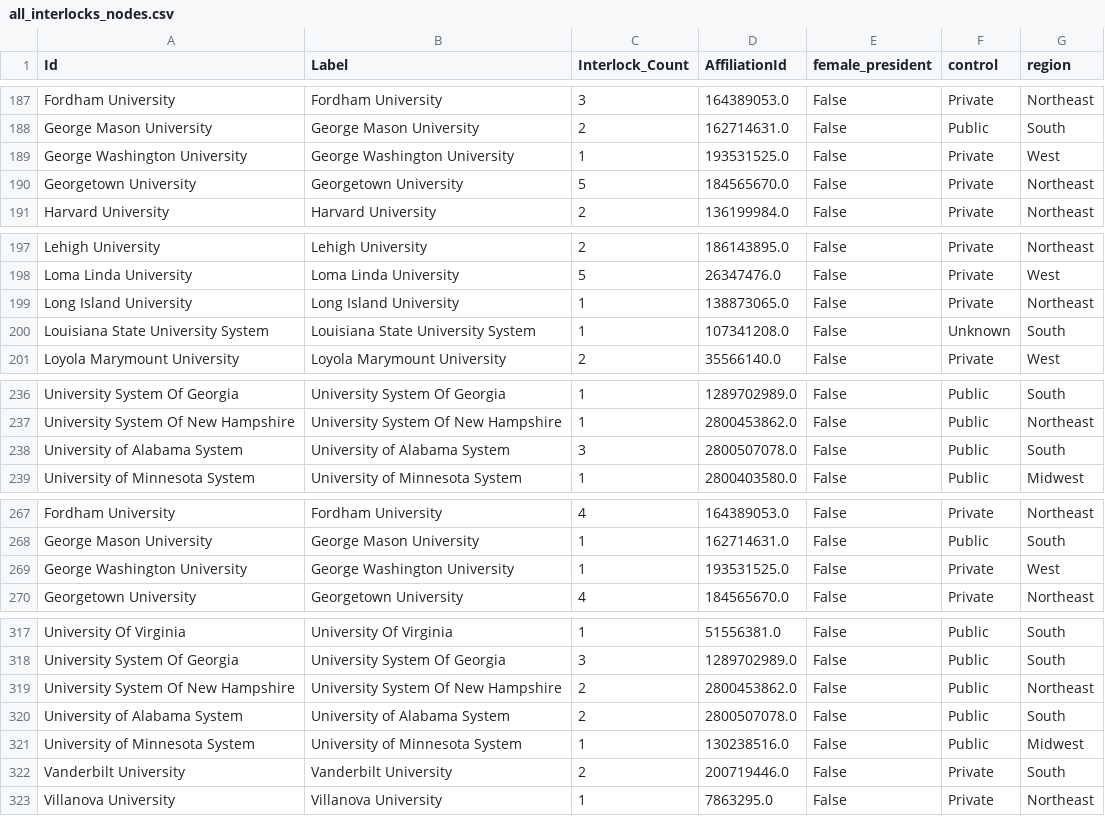
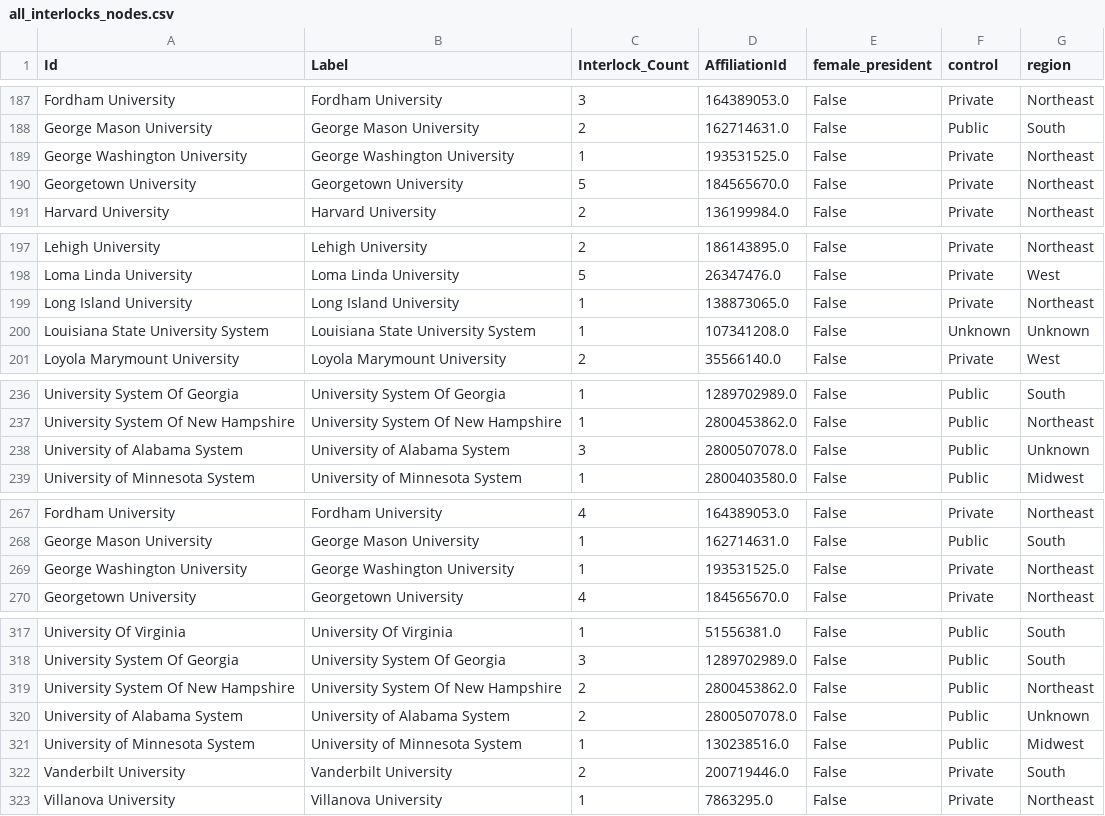
Before and after one commit to tymisiorek/board_analysis, a CSV file: final_scripts/normalized_dataframes/all_interlocks_nodes.csv, drawn as a sheet; only a part is shown, gaps mark what is left out; the diff covers the shown part only.

```diff
--- a/final_scripts/normalized_dataframes/all_interlocks_nodes.csv
+++ b/final_scripts/normalized_dataframes/all_interlocks_nodes.csv
@@ -188,3 +188,3 @@ Fordham University,Fordham University,3,164389053.0,False,Private,Northeast
 George Mason University,George Mason University,2,162714631.0,False,Public,South
-George Washington University,George Washington University,1,193531525.0,False,Private,West
+George Washington University,George Washington University,1,193531525.0,False,Private,Northeast
 Georgetown University,Georgetown University,5,184565670.0,False,Private,Northeast
@@ -199,3 +199,3 @@ Loma Linda University,Loma Linda University,5,26347476.0,False,Private,West
 Long Island University,Long Island University,1,138873065.0,False,Private,Northeast
-Louisiana State University System,Louisiana State University System,1,107341208.0,False,Unknown,South
+Louisiana State University System,Louisiana State University System,1,107341208.0,False,Unknown,Unknown
 Loyola Marymount University,Loyola Marymount University,2,35566140.0,False,Private,West
@@ -237,3 +237,3 @@ University System Of Georgia,University System Of Georgia,1,1289702989.0,False,P
 University System Of New Hampshire,University System Of New Hampshire,1,2800453862.0,False,Public,Northeast
-University of Alabama System,University of Alabama System,3,2800507078.0,False,Public,South
+University of Alabama System,University of Alabama System,3,2800507078.0,False,Public,Unknown
 University of Minnesota System,University of Minnesota System,1,2800403580.0,False,Public,Midwest
@@ -268,3 +268,3 @@ Fordham University,Fordham University,4,164389053.0,False,Private,Northeast
 George Mason University,George Mason University,1,162714631.0,False,Public,South
-George Washington University,George Washington University,1,193531525.0,False,Private,West
+George Washington University,George Washington University,1,193531525.0,False,Private,Northeast
 Georgetown University,Georgetown University,4,184565670.0,False,Private,Northeast
@@ -319,3 +319,3 @@ University System Of Georgia,University System Of Georgia,3,1289702989.0,False,P
 University System Of New Hampshire,University System Of New Hampshire,2,2800453862.0,False,Public,Northeast
-University of Alabama System,University of Alabama System,2,2800507078.0,False,Public,South
+University of Alabama System,University of Alabama System,2,2800507078.0,False,Public,Unknown
 University of Minnesota System,University of Minnesota System,1,130238516.0,False,Public,Midwest
```
Also changed, not shown: 16 edited cells elsewhere in this file, final_scripts/normalized_dataframes/all_interlocks_edges.csv, final_scripts/normalized_dataframes/normalized_university_board_statistics.csv, 3 other files.
